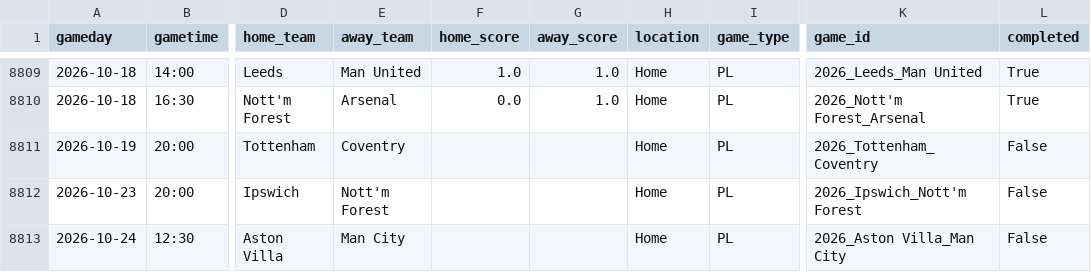
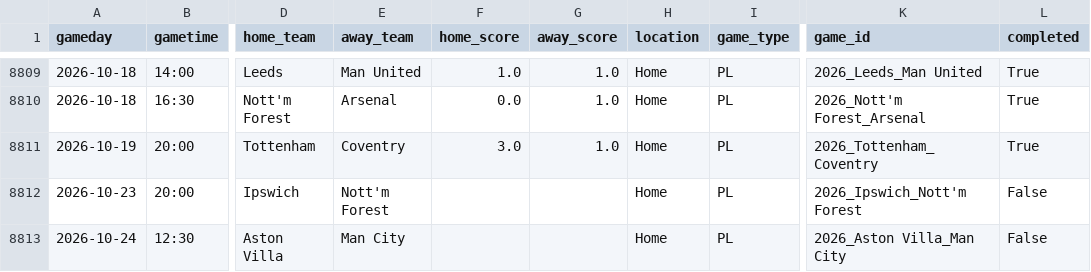
Before and after one commit to schwill2018/premiere-league-elo, a CSV file: data/premier_league_matches.csv, drawn as a sheet; only a part is shown, gaps mark what is left out; the diff names each change by its address in the sheet, - before the commit and + after, or states it on an @@ line.

```diff
--- a/data/premier_league_matches.csv
+++ b/data/premier_league_matches.csv
-F8811 (home_score): (empty)
+F8811 (home_score): 3.0
-G8811 (away_score): (empty)
+G8811 (away_score): 1.0
-L8811 (completed): False
+L8811 (completed): True
```
Also changed, not shown: current_elo_rankings.csv, future_projections.csv, 4 other files.
